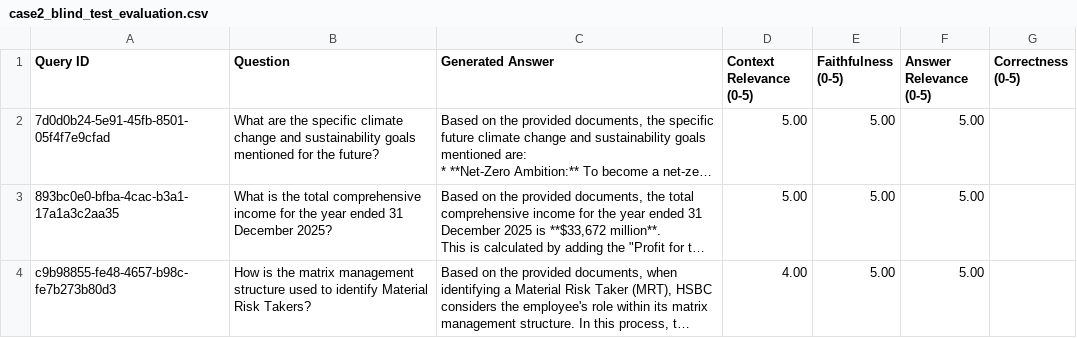
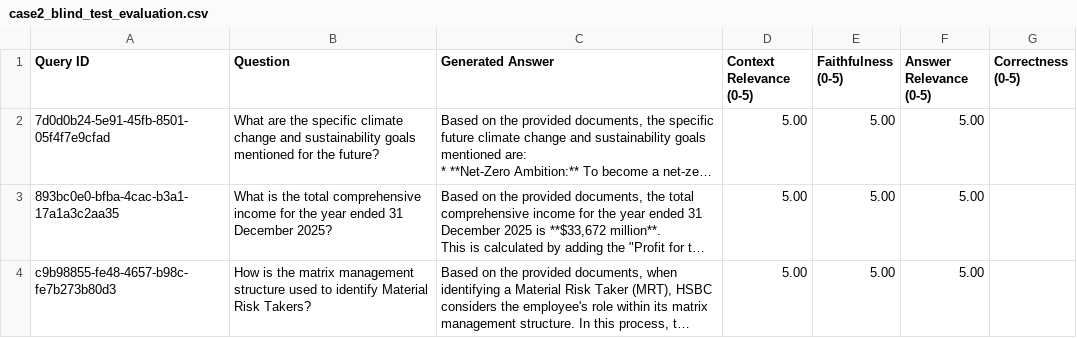
Before and after one commit to nvd11/automated-rag-evaluator, a CSV file: output/case2_blind_test_evaluation.csv, drawn as a sheet; long unchanged cells end in …; the diff names each change by its address in the sheet, - before the commit and + after, or states it on an @@ line.

Commit message:
chore: add full 30 queries case2 blind test evaluation export

```diff
--- a/output/case2_blind_test_evaluation.csv
+++ b/output/case2_blind_test_evaluation.csv
-D4 (Context Relevance (0-5)): 4.00
+D4 (Context Relevance (0-5)): 5.00
```
Also changed, not shown: 8 other files.
